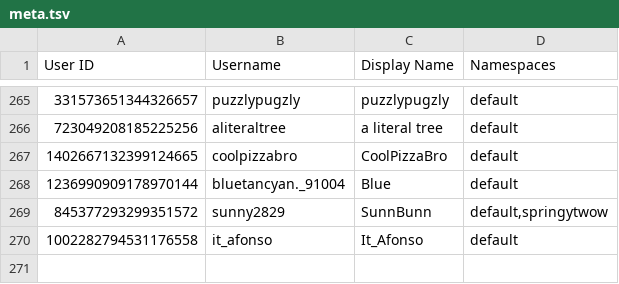
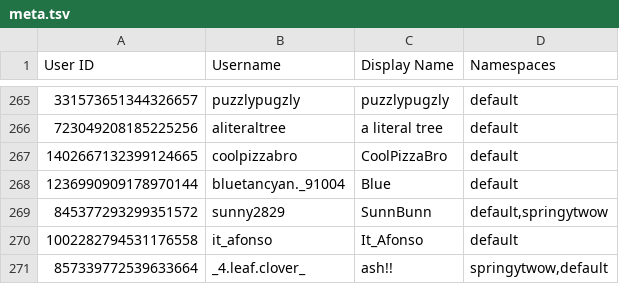
Before and after one commit to TWOW-Booksonas/twow-booksonas.github.io, a TSV file: meta.tsv, drawn as a sheet; only a part is shown, gaps mark what is left out; the diff names each change by its address in the sheet, - before the commit and + after, or states it on an @@ line.

Commit message:
Update Meta

```diff
--- a/meta.tsv
+++ b/meta.tsv
+row 271: 857339772539633664 | _4.leaf.clover_ | ash!! | springytwow,default
```
